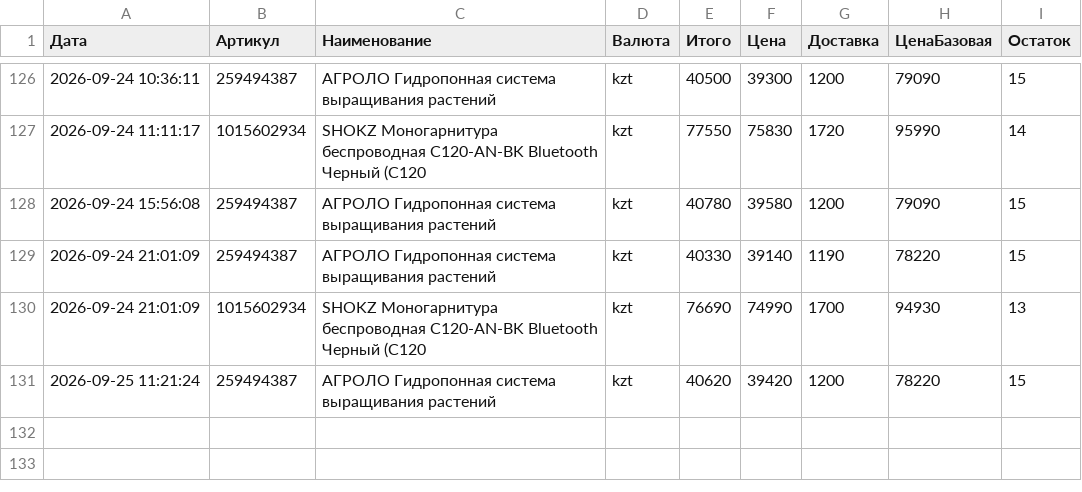
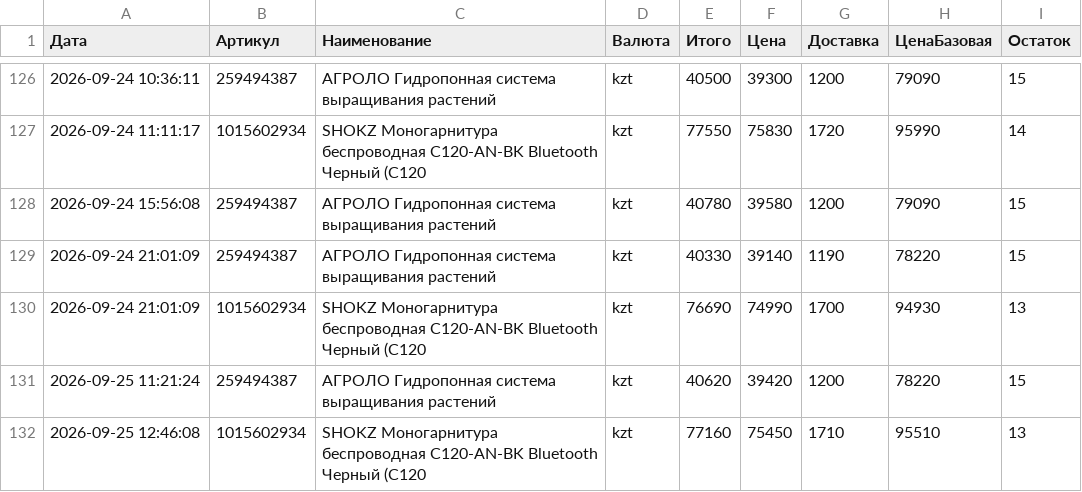
Before and after one commit to Kochetov-EA/wb-monitor, a CSV file: История.csv, drawn as a sheet; only a part is shown, gaps mark what is left out.

Commit message:
Проверка цен 2026-09-25 12:46 UTC

```diff
--- a/История.csv
+++ b/История.csv
@@ -131 +131,2 @@
 "2026-09-25 11:21:24";"259494387";"АГРОЛО Гидропонная система выращивания растений";"kzt";"40620";"39420";"1200";"78220";"15"
+"2026-09-25 12:46:08";"1015602934";"SHOKZ Моногарнитура беспроводная C120-AN-BK Bluetooth Черный (C120";"kzt";"77160";"75450";"1710";"95510";"13"
```
